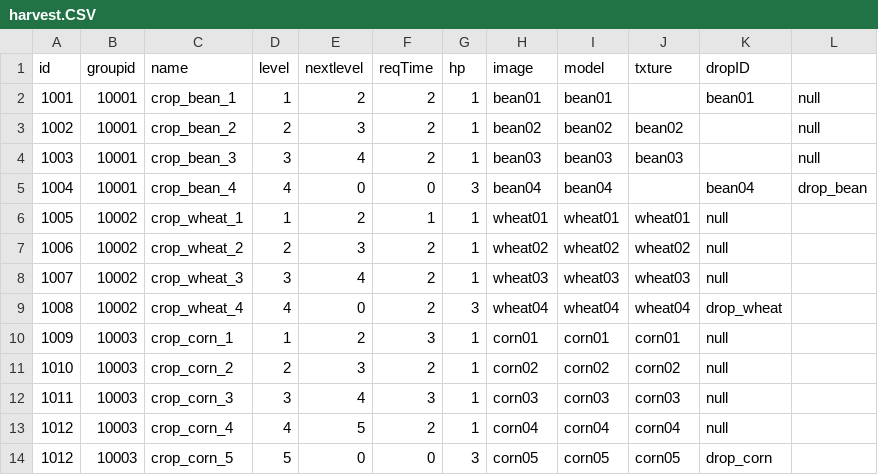
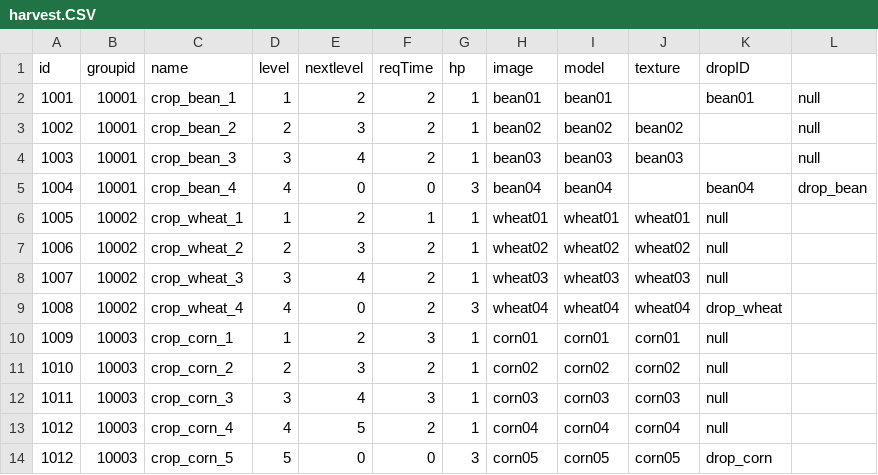
Before and after one commit to FarmProtject/Farm, a CSV file: Assets/Resources/DataTables/Farm/harvest.CSV, drawn as a sheet.

```diff
--- a/Assets/Resources/DataTables/Farm/harvest.CSV
+++ b/Assets/Resources/DataTables/Farm/harvest.CSV
@@ -1,2 +1,2 @@
-id,groupid,name,level,nextlevel,reqTime,hp,image,model,txture,dropID
+id,groupid,name,level,nextlevel,reqTime,hp,image,model,texture,dropID
 1001,10001,crop_bean_1,1,2,2,1,bean01,bean01,,bean01,null
```
Also changed, not shown: 1 other file.
